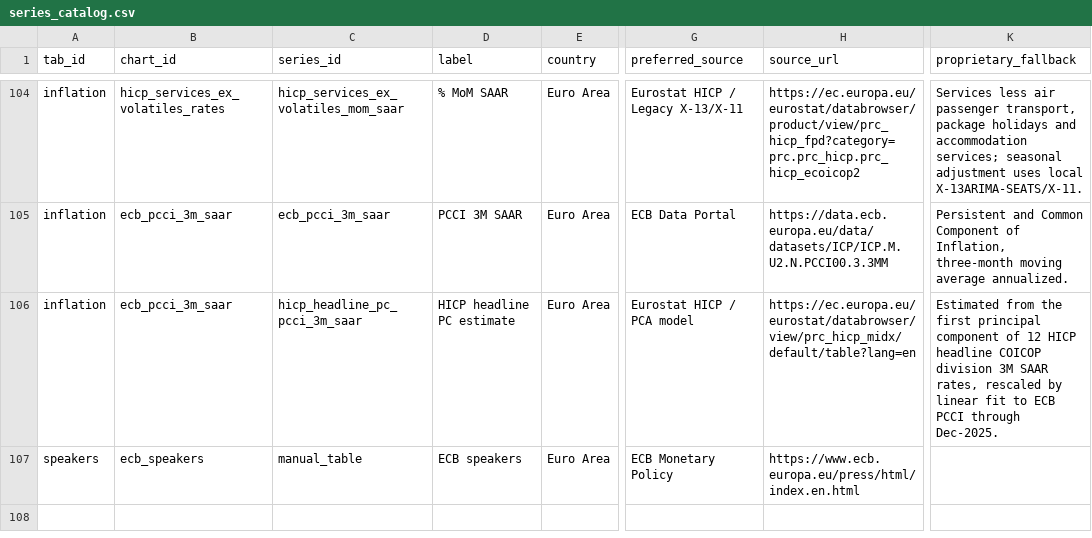
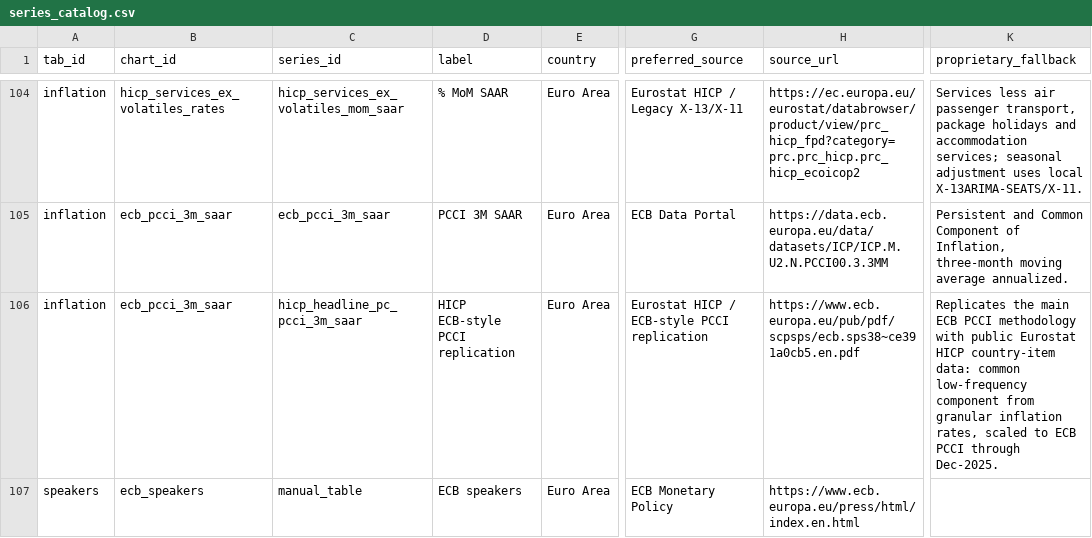
Before and after one commit to aliceodrumond/EuropeMonitor, a CSV file: config/series_catalog.csv, drawn as a sheet; only a part is shown, gaps mark what is left out; the diff names each change by its address in the sheet, - before the commit and + after, or states it on an @@ line.

Commit message:
Replicate PCCI estimate with ECB-style monthly cache

```diff
--- a/config/series_catalog.csv
+++ b/config/series_catalog.csv
-D106 (label): HICP headline PC estimate
+D106 (label): HICP ECB-style PCCI replication
-G106 (preferred_source): Eurostat HICP / PCA model
+G106 (preferred_source): Eurostat HICP / ECB-style PCCI replication
-H106 (source_url): https://ec.europa.eu/eurostat/databrowser/view/prc_hicp_midx/default/table?lang=en
+H106 (source_url): https://www.ecb.europa.eu/pub/pdf/scpsps/ecb.sps38~ce391a0cb5.en.pdf
-K106 (proprietary_fallback): Estimated from the first principal component of 12 HICP headline COICOP division 3M SAAR rates, rescaled by linear fit to ECB…
+K106 (proprietary_fallback): Replicates the main ECB PCCI methodology with public Eurostat HICP country-item data: common low-frequency component from granular inflation rates, scaled to ECB…
```
Also changed, not shown: 3 other files.
